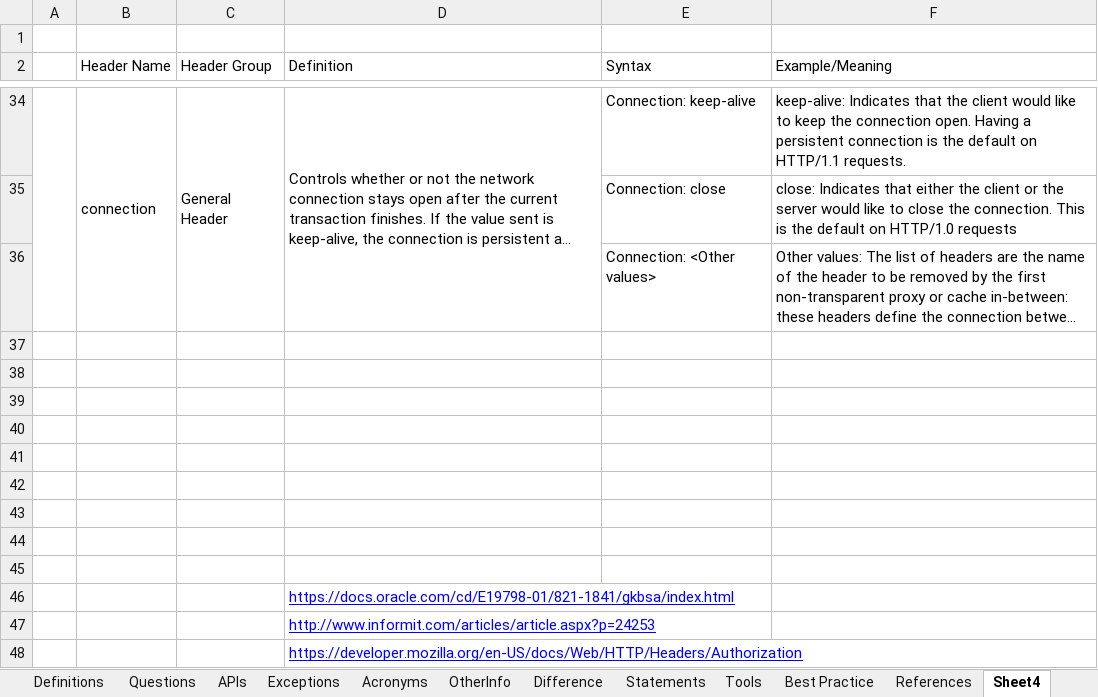
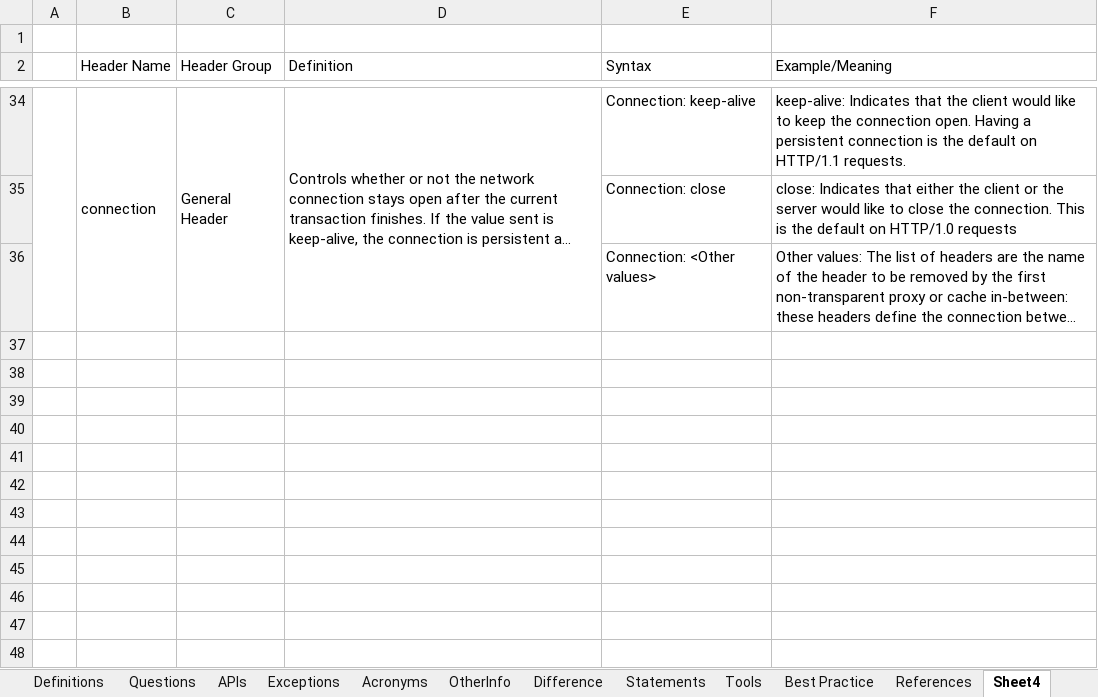
Before and after one commit to Kamalakannangv/IP, an Excel workbook: IP Notes.xlsx, sheet Sheet4, drawn as a sheet; only a part is shown, gaps mark what is left out; long unchanged cells end in …; values as stored, in another font and other column widths than the file's, no borders; the diff names each change by its address in the sheet, - before the commit and + after, or states it on an @@ line.

```diff
--- a/IP Notes.xlsx (sheet Sheet4)
+++ b/IP Notes.xlsx (sheet Sheet4)
-row 37: (empty)
-row 38: (empty)
-row 39: (empty)
-row 40: (empty)
-row 41: (empty)
-row 42: (empty)
-row 43: (empty)
-row 44: (empty)
-row 45: (empty)
-row 46:  |  |  | https://docs.oracle.com/cd/E19798-01/821-1841/gkbsa/index.html
-row 47:  |  |  | http://www.informit.com/articles/article.aspx?p=24253
-row 48:  |  |  | https://developer.mozilla.org/en-US/docs/Web/HTTP/Headers/Authorization
```
Also changed, not shown: sheet OtherInfo, sheet Difference, sheet References, sheet Definitions.
